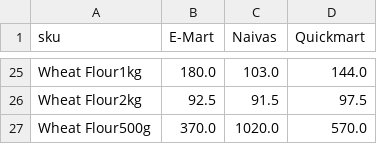
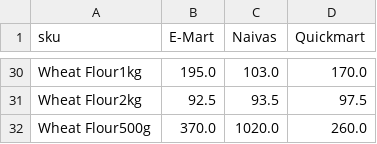
Before and after one commit to odawadavid/Webscraping, a CSV file: data/analytics/price_per_unit_pivot.csv, drawn as a sheet; only a part is shown, gaps mark what is left out; addresses are those after the commit; the diff covers the shown part only; the diff names each change by its address in the sheet, - before the commit and + after, or states it on an @@ line.

```diff
--- a/data/analytics/price_per_unit_pivot.csv
+++ b/data/analytics/price_per_unit_pivot.csv
-B30 (E-Mart): 180.0
+B30 (E-Mart): 195.0
-D30 (Quickmart): 144.0
+D30 (Quickmart): 170.0
-C31 (Naivas): 91.5
+C31 (Naivas): 93.5
-D32 (Quickmart): 570.0
+D32 (Quickmart): 260.0
```
Also changed, not shown: 5 added rows and 17 edited cells elsewhere in this file, data/processed/latest_items.csv, data/raw/naivas.csv, 4 other files.
